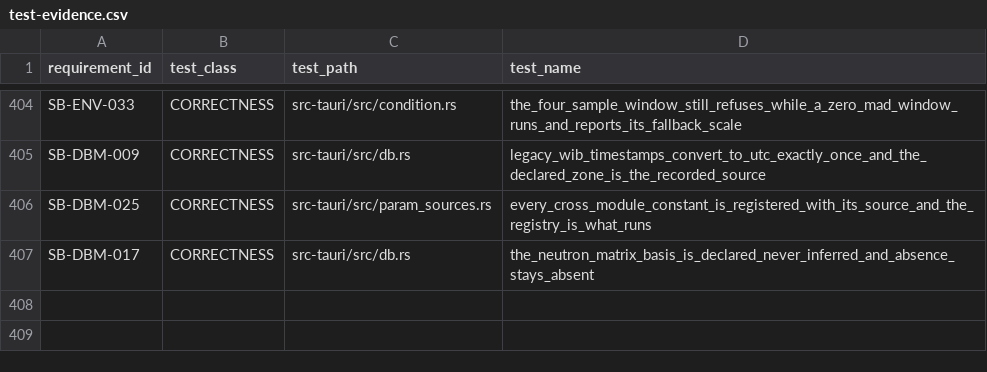
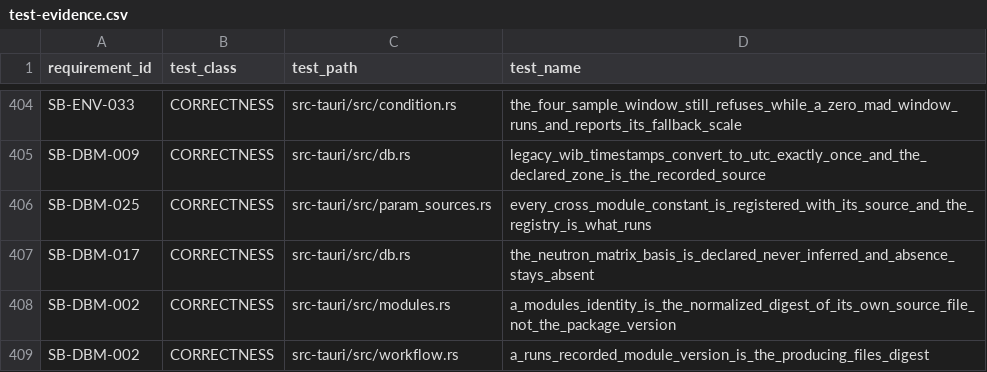
Before and after one commit to jauharst/SandiBumi, a CSV file: docs/takeover/test-evidence.csv, drawn as a sheet; only a part is shown, gaps mark what is left out.

```diff
--- a/docs/takeover/test-evidence.csv
+++ b/docs/takeover/test-evidence.csv
@@ -407 +407,3 @@
 "SB-DBM-017","CORRECTNESS","src-tauri/src/db.rs","the_neutron_matrix_basis_is_declared_never_inferred_and_absence_stays_absent"
+"SB-DBM-002","CORRECTNESS","src-tauri/src/modules.rs","a_modules_identity_is_the_normalized_digest_of_its_own_source_file_not_the_package_version"
+"SB-DBM-002","CORRECTNESS","src-tauri/src/workflow.rs","a_runs_recorded_module_version_is_the_producing_files_digest"
```
Also changed, not shown: docs/takeover/requirements.csv, 10 other files.
